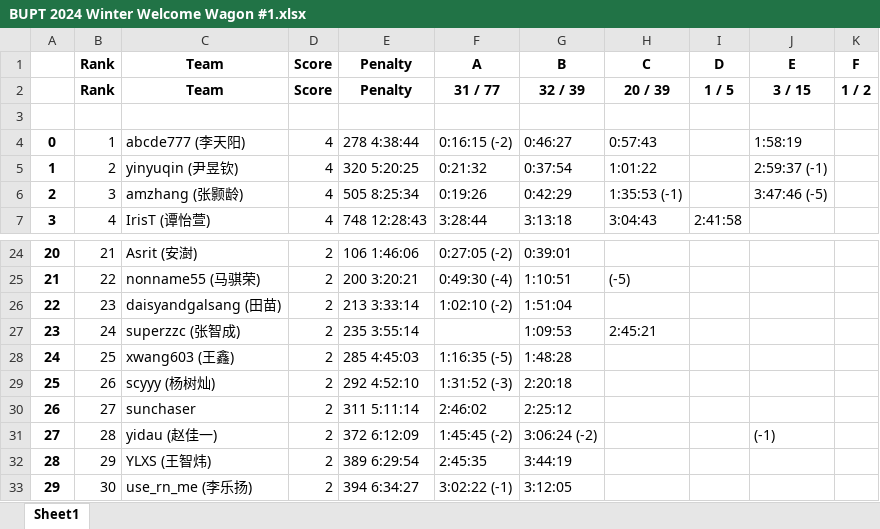
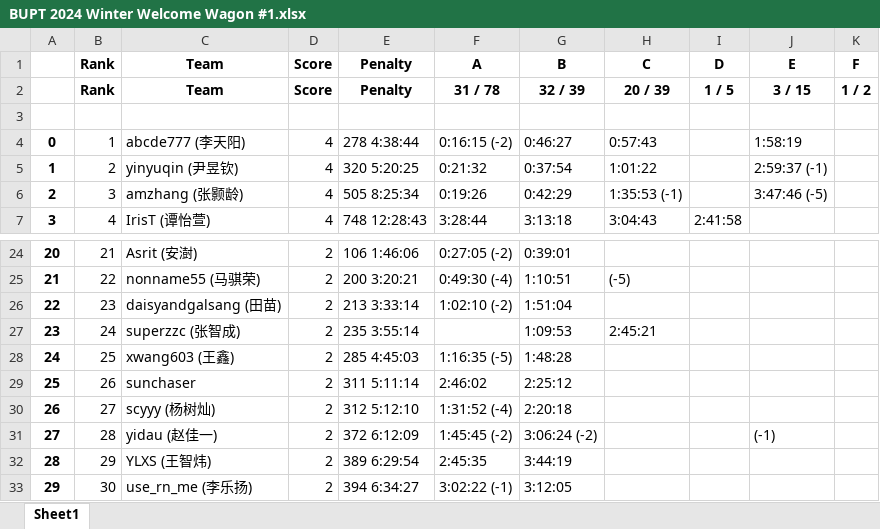
Before and after one commit to selfmade-softs/BUPT-ACM-2024-winter, an Excel workbook: ranks/BUPT 2024 Winter Welcome Wagon #1.xlsx, sheet Sheet1, drawn as a sheet; only a part is shown, gaps mark what is left out; values as stored, in another font and other column widths than the file's, no borders; the diff names each change by its address in the sheet, - before the commit and + after, or states it on an @@ line.

```diff
--- a/ranks/BUPT 2024 Winter Welcome Wagon #1.xlsx (sheet Sheet1)
+++ b/ranks/BUPT 2024 Winter Welcome Wagon #1.xlsx (sheet Sheet1)
-F2 (A): 31 / 77
+F2 (A): 31 / 78
-C29 (Team): scyyy (杨树灿)
+C29 (Team): sunchaser
-E29 (Penalty): 292 4:52:10
+E29 (Penalty): 311 5:11:14
-F29 (A): 1:31:52 (-3)
+F29 (A): 2:46:02
-G29 (B): 2:20:18
+G29 (B): 2:25:12
-C30 (Team): sunchaser
+C30 (Team): scyyy (杨树灿)
-E30 (Penalty): 311 5:11:14
+E30 (Penalty): 312 5:12:10
-F30 (A): 2:46:02
+F30 (A): 1:31:52 (-4)
-G30 (B): 2:25:12
+G30 (B): 2:20:18
```
Also changed, not shown: record.xlsx, 6 other files.
